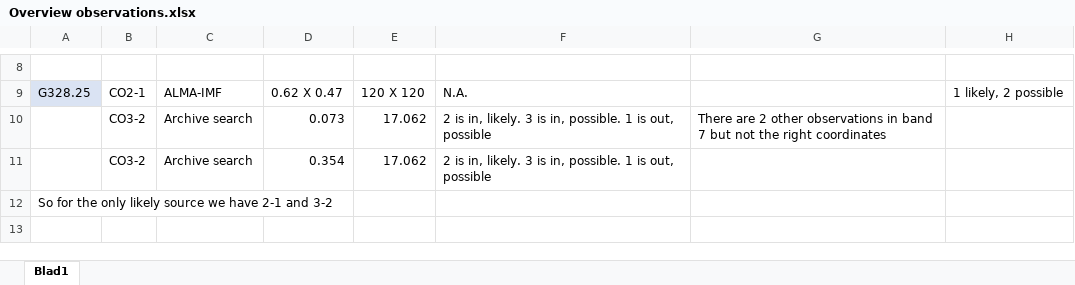
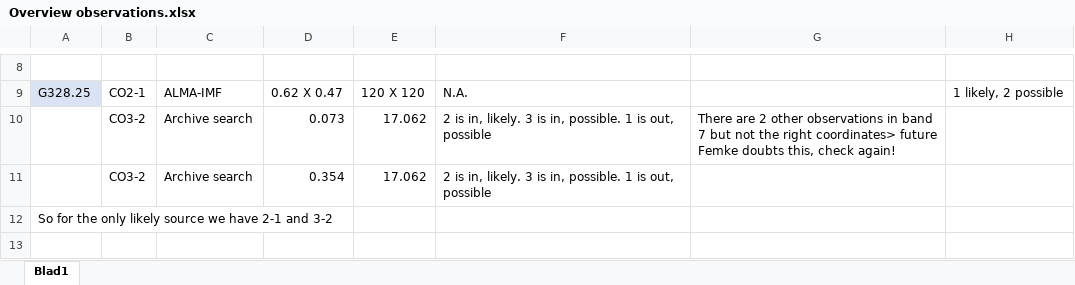
Before and after one commit to femkeballieux/master_project_2, an Excel workbook: tables/Overview observations.xlsx, sheet Blad1, drawn as a sheet; only a part is shown, gaps mark what is left out; values as stored, in another font and other column widths than the file's, no borders; the diff names each change by its address in the sheet, - before the commit and + after, or states it on an @@ line.

```diff
--- a/tables/Overview observations.xlsx (sheet Blad1)
+++ b/tables/Overview observations.xlsx (sheet Blad1)
-G10: …the right coordinates
+G10: …the right coordinates> future Femke doubts this, check again!
```
Also changed, not shown: tables/Info_other_molecules.xlsx.
